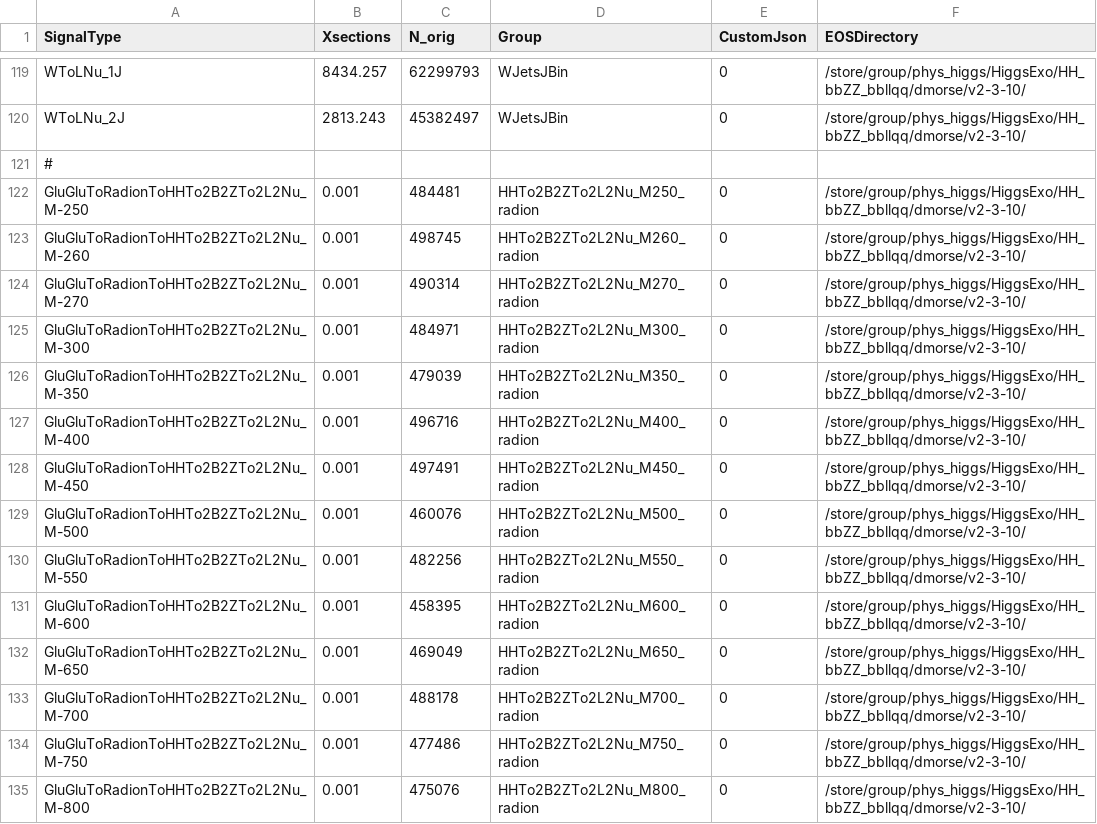
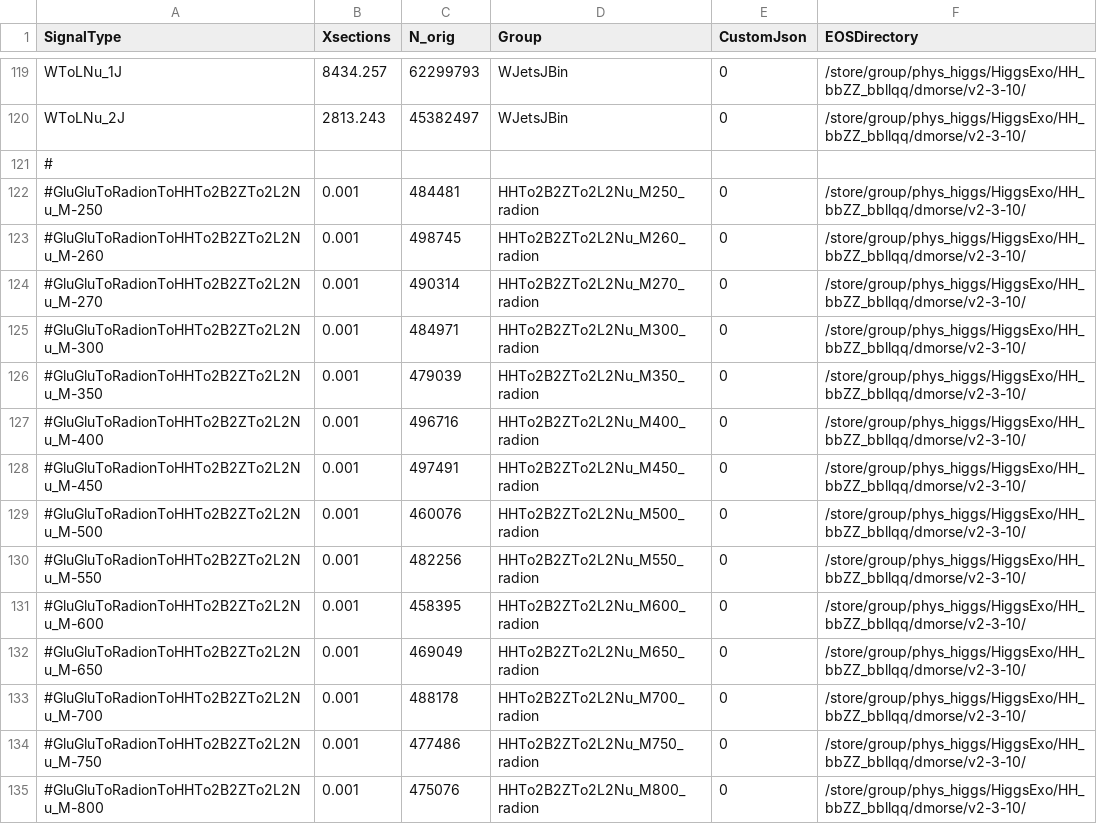
Before and after one commit to DavidMorse/LQ2Analysis, a CSV file: NTupleInfo2016FullHH.csv, drawn as a sheet; only a part is shown, gaps mark what is left out; the diff covers the shown part only.

Commit message:
updating file list for HH

```diff
--- a/NTupleInfo2016FullHH.csv
+++ b/NTupleInfo2016FullHH.csv
@@ -121,15 +121,15 @@ WToLNu_2J,2813.243,45382497,WJetsJBin,0,/store/group/phys_higgs/HiggsExo/HH_bbZZ
 #
-GluGluToRadionToHHTo2B2ZTo2L2Nu_M-250,0.001,484481,HHTo2B2ZTo2L2Nu_M250_radion,0,/store/group/phys_higgs/HiggsExo/HH_bbZZ_bbllqq/dmorse/v2-3-10/
-GluGluToRadionToHHTo2B2ZTo2L2Nu_M-260,0.001,498745,HHTo2B2ZTo2L2Nu_M260_radion,0,/store/group/phys_higgs/HiggsExo/HH_bbZZ_bbllqq/dmorse/v2-3-10/
-GluGluToRadionToHHTo2B2ZTo2L2Nu_M-270,0.001,490314,HHTo2B2ZTo2L2Nu_M270_radion,0,/store/group/phys_higgs/HiggsExo/HH_bbZZ_bbllqq/dmorse/v2-3-10/
-GluGluToRadionToHHTo2B2ZTo2L2Nu_M-300,0.001,484971,HHTo2B2ZTo2L2Nu_M300_radion,0,/store/group/phys_higgs/HiggsExo/HH_bbZZ_bbllqq/dmorse/v2-3-10/
-GluGluToRadionToHHTo2B2ZTo2L2Nu_M-350,0.001,479039,HHTo2B2ZTo2L2Nu_M350_radion,0,/store/group/phys_higgs/HiggsExo/HH_bbZZ_bbllqq/dmorse/v2-3-10/
-GluGluToRadionToHHTo2B2ZTo2L2Nu_M-400,0.001,496716,HHTo2B2ZTo2L2Nu_M400_radion,0,/store/group/phys_higgs/HiggsExo/HH_bbZZ_bbllqq/dmorse/v2-3-10/
-GluGluToRadionToHHTo2B2ZTo2L2Nu_M-450,0.001,497491,HHTo2B2ZTo2L2Nu_M450_radion,0,/store/group/phys_higgs/HiggsExo/HH_bbZZ_bbllqq/dmorse/v2-3-10/
-GluGluToRadionToHHTo2B2ZTo2L2Nu_M-500,0.001,460076,HHTo2B2ZTo2L2Nu_M500_radion,0,/store/group/phys_higgs/HiggsExo/HH_bbZZ_bbllqq/dmorse/v2-3-10/
-GluGluToRadionToHHTo2B2ZTo2L2Nu_M-550,0.001,482256,HHTo2B2ZTo2L2Nu_M550_radion,0,/store/group/phys_higgs/HiggsExo/HH_bbZZ_bbllqq/dmorse/v2-3-10/
-GluGluToRadionToHHTo2B2ZTo2L2Nu_M-600,0.001,458395,HHTo2B2ZTo2L2Nu_M600_radion,0,/store/group/phys_higgs/HiggsExo/HH_bbZZ_bbllqq/dmorse/v2-3-10/
-GluGluToRadionToHHTo2B2ZTo2L2Nu_M-650,0.001,469049,HHTo2B2ZTo2L2Nu_M650_radion,0,/store/group/phys_higgs/HiggsExo/HH_bbZZ_bbllqq/dmorse/v2-3-10/
-GluGluToRadionToHHTo2B2ZTo2L2Nu_M-700,0.001,488178,HHTo2B2ZTo2L2Nu_M700_radion,0,/store/group/phys_higgs/HiggsExo/HH_bbZZ_bbllqq/dmorse/v2-3-10/
-GluGluToRadionToHHTo2B2ZTo2L2Nu_M-750,0.001,477486,HHTo2B2ZTo2L2Nu_M750_radion,0,/store/group/phys_higgs/HiggsExo/HH_bbZZ_bbllqq/dmorse/v2-3-10/
-GluGluToRadionToHHTo2B2ZTo2L2Nu_M-800,0.001,475076,HHTo2B2ZTo2L2Nu_M800_radion,0,/store/group/phys_higgs/HiggsExo/HH_bbZZ_bbllqq/dmorse/v2-3-10/
+#GluGluToRadionToHHTo2B2ZTo2L2Nu_M-250,0.001,484481,HHTo2B2ZTo2L2Nu_M250_radion,0,/store/group/phys_higgs/HiggsExo/HH_bbZZ_bbllqq/dmorse/v2-3-10/
+#GluGluToRadionToHHTo2B2ZTo2L2Nu_M-260,0.001,498745,HHTo2B2ZTo2L2Nu_M260_radion,0,/store/group/phys_higgs/HiggsExo/HH_bbZZ_bbllqq/dmorse/v2-3-10/
+#GluGluToRadionToHHTo2B2ZTo2L2Nu_M-270,0.001,490314,HHTo2B2ZTo2L2Nu_M270_radion,0,/store/group/phys_higgs/HiggsExo/HH_bbZZ_bbllqq/dmorse/v2-3-10/
+#GluGluToRadionToHHTo2B2ZTo2L2Nu_M-300,0.001,484971,HHTo2B2ZTo2L2Nu_M300_radion,0,/store/group/phys_higgs/HiggsExo/HH_bbZZ_bbllqq/dmorse/v2-3-10/
+#GluGluToRadionToHHTo2B2ZTo2L2Nu_M-350,0.001,479039,HHTo2B2ZTo2L2Nu_M350_radion,0,/store/group/phys_higgs/HiggsExo/HH_bbZZ_bbllqq/dmorse/v2-3-10/
+#GluGluToRadionToHHTo2B2ZTo2L2Nu_M-400,0.001,496716,HHTo2B2ZTo2L2Nu_M400_radion,0,/store/group/phys_higgs/HiggsExo/HH_bbZZ_bbllqq/dmorse/v2-3-10/
+#GluGluToRadionToHHTo2B2ZTo2L2Nu_M-450,0.001,497491,HHTo2B2ZTo2L2Nu_M450_radion,0,/store/group/phys_higgs/HiggsExo/HH_bbZZ_bbllqq/dmorse/v2-3-10/
+#GluGluToRadionToHHTo2B2ZTo2L2Nu_M-500,0.001,460076,HHTo2B2ZTo2L2Nu_M500_radion,0,/store/group/phys_higgs/HiggsExo/HH_bbZZ_bbllqq/dmorse/v2-3-10/
+#GluGluToRadionToHHTo2B2ZTo2L2Nu_M-550,0.001,482256,HHTo2B2ZTo2L2Nu_M550_radion,0,/store/group/phys_higgs/HiggsExo/HH_bbZZ_bbllqq/dmorse/v2-3-10/
+#GluGluToRadionToHHTo2B2ZTo2L2Nu_M-600,0.001,458395,HHTo2B2ZTo2L2Nu_M600_radion,0,/store/group/phys_higgs/HiggsExo/HH_bbZZ_bbllqq/dmorse/v2-3-10/
+#GluGluToRadionToHHTo2B2ZTo2L2Nu_M-650,0.001,469049,HHTo2B2ZTo2L2Nu_M650_radion,0,/store/group/phys_higgs/HiggsExo/HH_bbZZ_bbllqq/dmorse/v2-3-10/
+#GluGluToRadionToHHTo2B2ZTo2L2Nu_M-700,0.001,488178,HHTo2B2ZTo2L2Nu_M700_radion,0,/store/group/phys_higgs/HiggsExo/HH_bbZZ_bbllqq/dmorse/v2-3-10/
+#GluGluToRadionToHHTo2B2ZTo2L2Nu_M-750,0.001,477486,HHTo2B2ZTo2L2Nu_M750_radion,0,/store/group/phys_higgs/HiggsExo/HH_bbZZ_bbllqq/dmorse/v2-3-10/
+#GluGluToRadionToHHTo2B2ZTo2L2Nu_M-800,0.001,475076,HHTo2B2ZTo2L2Nu_M800_radion,0,/store/group/phys_higgs/HiggsExo/HH_bbZZ_bbllqq/dmorse/v2-3-10/
```
Also changed, not shown: 20 edited cells elsewhere in this file.
